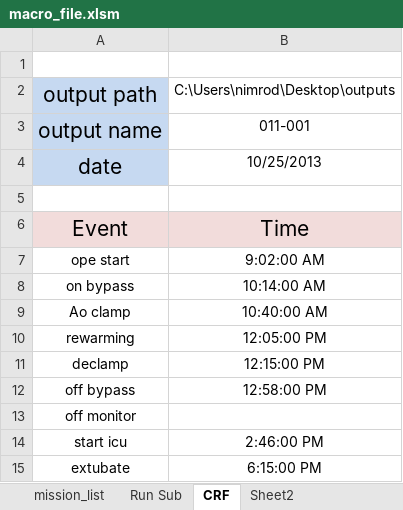
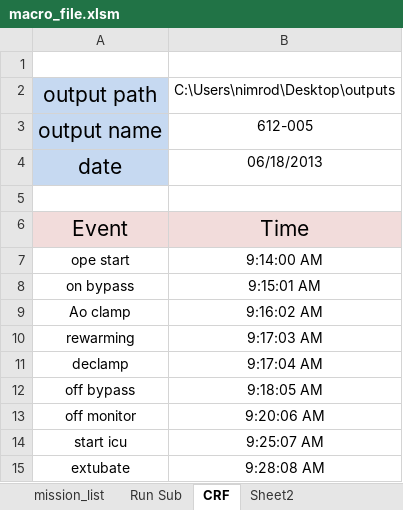
Before and after one commit to nimosc/macro_file2, an Excel workbook: macro_file.xlsm, sheet CRF, drawn as a sheet; values as stored, in another font and other column widths than the file's, no borders; charts and pictures not drawn; the diff names each change by its address in the sheet, - before the commit and + after, or states it on an @@ line.

```diff
--- a/macro_file.xlsm (sheet CRF)
+++ b/macro_file.xlsm (sheet CRF)
-B3: 011-001
+B3: 612-005
-B4: 10/25/2013
+B4: 06/18/2013
-B7: 9:02:00 AM
+B7: 9:14:00 AM
-B8: 10:14:00 AM
+B8: 9:15:01 AM
-B9: 10:40:00 AM
+B9: 9:16:02 AM
-B10: 12:05:00 PM
+B10: 9:17:03 AM
-B11: 12:15:00 PM
+B11: 9:17:04 AM
-B12: 12:58:00 PM
+B12: 9:18:05 AM
-B13: (empty)
+B13: 9:20:06 AM
-B14: 2:46:00 PM
+B14: 9:25:07 AM
-B15: 6:15:00 PM
+B15: 9:28:08 AM
```
Also changed, not shown: macro_file_for_list.xlsm.
